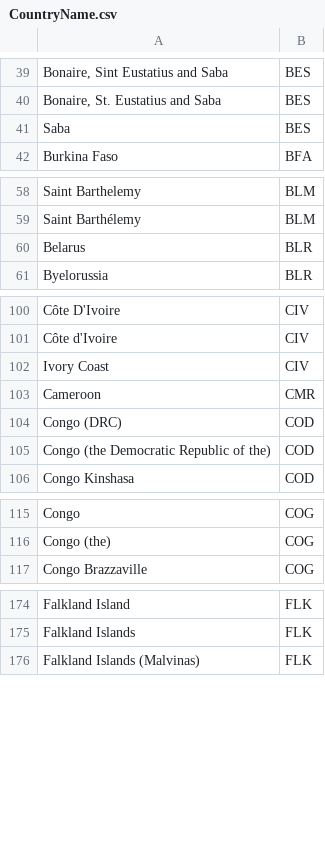
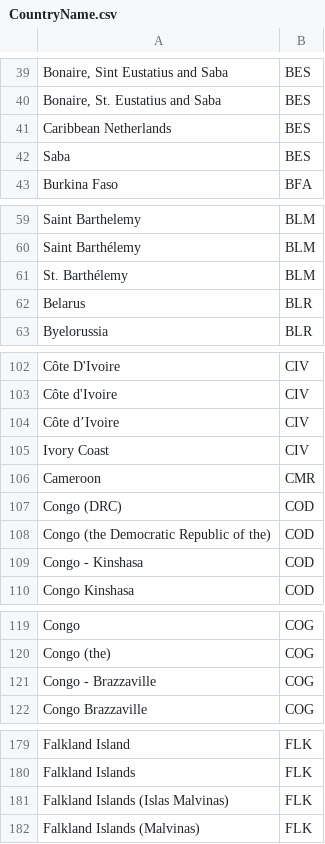
Before and after one commit to Wenzhi-Ding/Std_Country_Code, a CSV file: CountryName.csv, drawn as a sheet; only a part is shown, gaps mark what is left out; the diff covers the shown part only; the diff names each change by its address in the sheet, - before the commit and + after, or states it on an @@ line.

Commit message:
upd: include Google Trends country names

```diff
--- a/CountryName.csv
+++ b/CountryName.csv
+row 41: Caribbean Netherlands | BES
+row 61: St. Barthélemy | BLM
+row 104: Côte d’Ivoire | CIV
+row 109: Congo - Kinshasa | COD
+row 121: Congo - Brazzaville | COG
+row 181: Falkland Islands (Islas Malvinas) | FLK
```
Also changed, not shown: 12 added rows elsewhere in this file, 1 other file.
